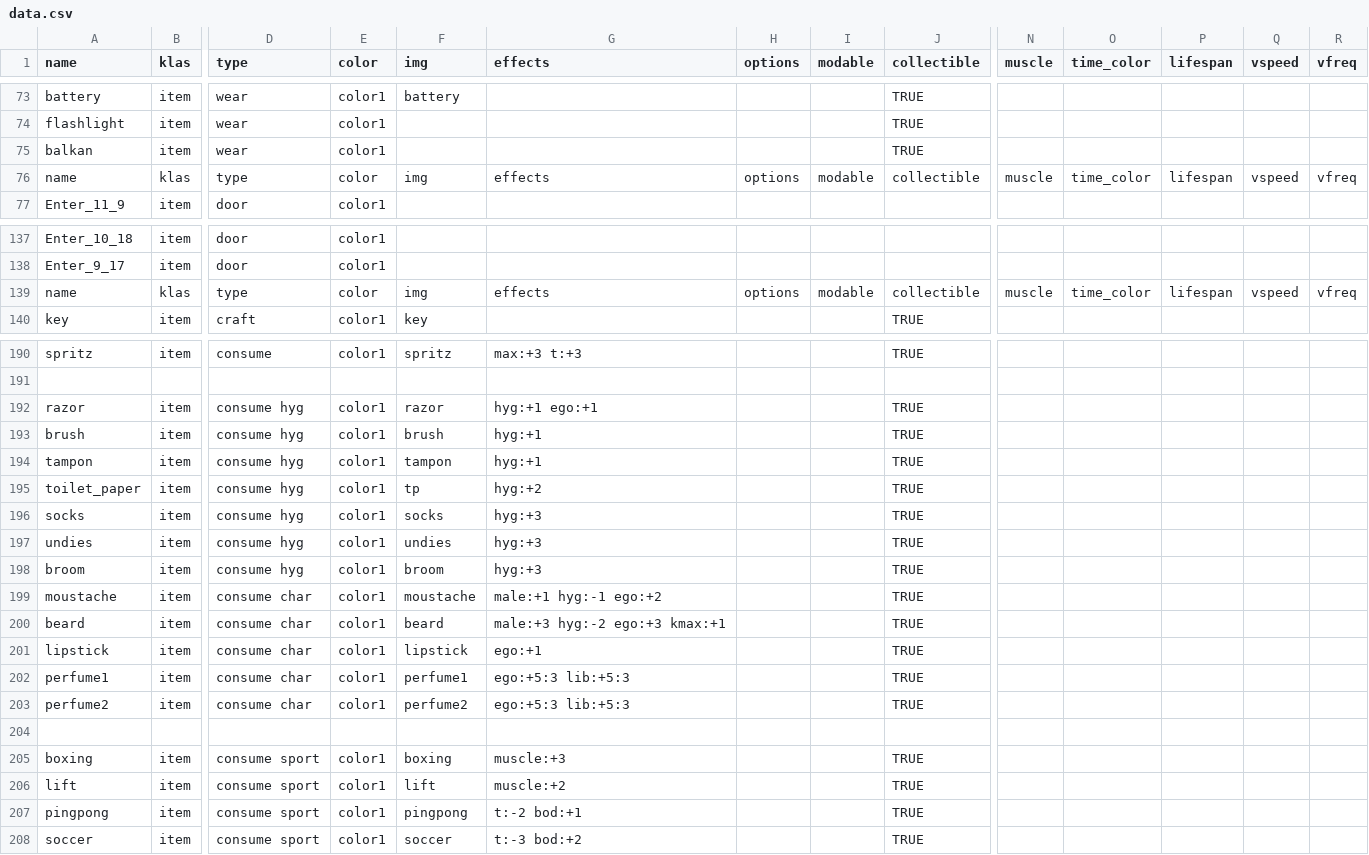
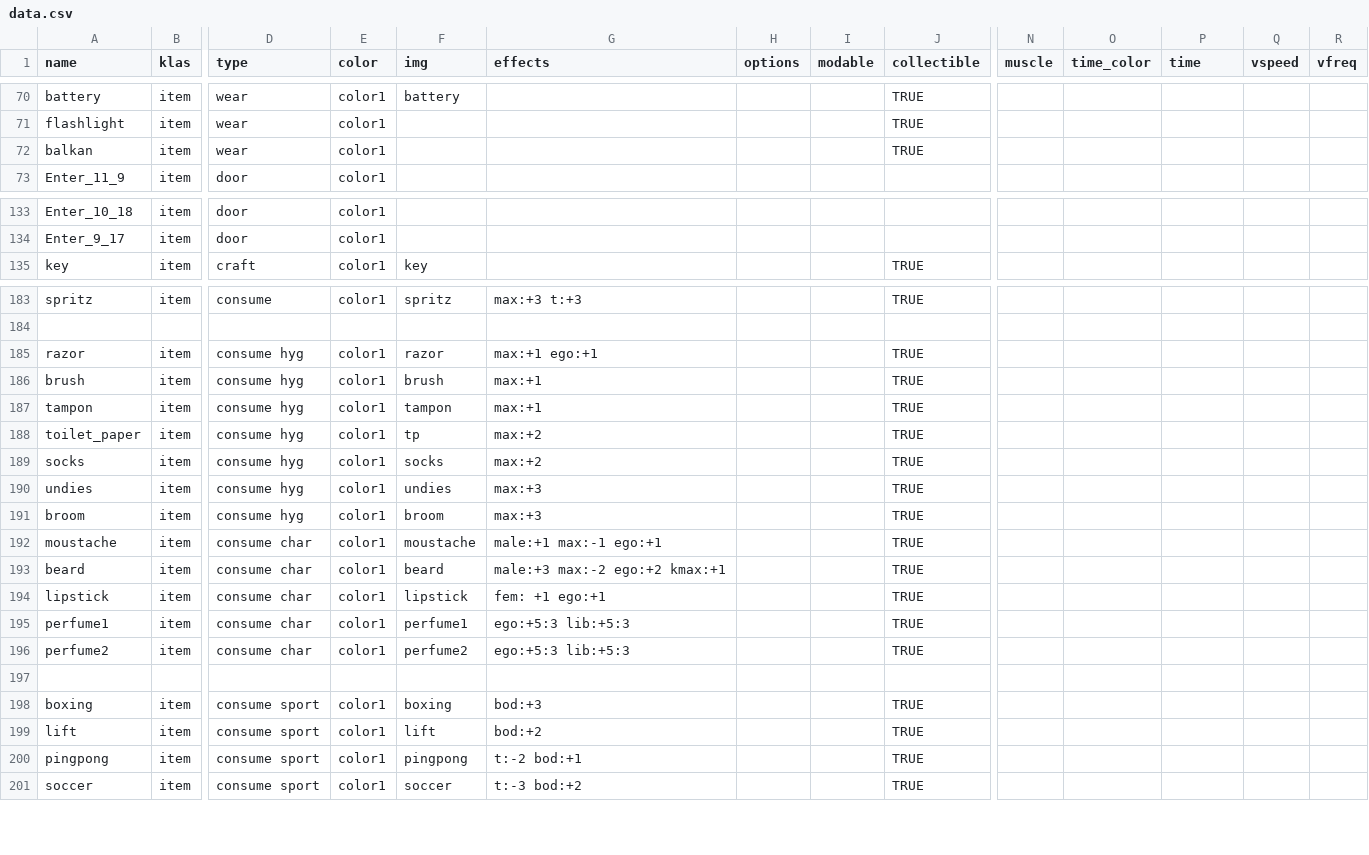
Before and after one commit to dimch0/circles, a CSV file: data/scenario_01/data.csv, drawn as a sheet; only a part is shown, gaps mark what is left out; removed rows and columns are numbered as before the commit, all else as after; rows hold the shown columns only; the diff covers the shown part only; the diff names each change by its address in the sheet, - before the commit and + after, or states it on an @@ line.

Commit message:
Data update; time cost started

```diff
--- a/data/scenario_01/data.csv
+++ b/data/scenario_01/data.csv
-P1: lifespan
+P1: time
-row 76: name | klas | type | color | img | effects | options | modable | collectible | muscle | time_color | lifespan | vspeed | vfreq
-row 139: name | klas | type | color | img | effects | options | modable | collectible | muscle | time_color | lifespan | vspeed | vfreq
-G185 (effects): hyg:+1 ego:+1
+G185 (effects): max:+1 ego:+1
-G186:G187 (effects): hyg:+1
+G186:G187 (effects): max:+1
-G188 (effects): hyg:+2
+G188 (effects): max:+2
-G189 (effects): hyg:+3
+G189 (effects): max:+2
-G190:G191 (effects): hyg:+3
+G190:G191 (effects): max:+3
-G192 (effects): male:+1 hyg:-1 ego:+2
+G192 (effects): male:+1 max:-1 ego:+1
-G193 (effects): male:+3 hyg:-2 ego:+3 kmax:+1
+G193 (effects): male:+3 max:-2 ego:+2 kmax:+1
-G194 (effects): ego:+1
+G194 (effects): fem: +1 ego:+1
-G198 (effects): muscle:+3
+G198 (effects): bod:+3
-G199 (effects): muscle:+2
+G199 (effects): bod:+2
```
Also changed, not shown: 6 removed rows and 8 edited cells elsewhere in this file, data/scenario_01/gen.csv, 11 other files.
